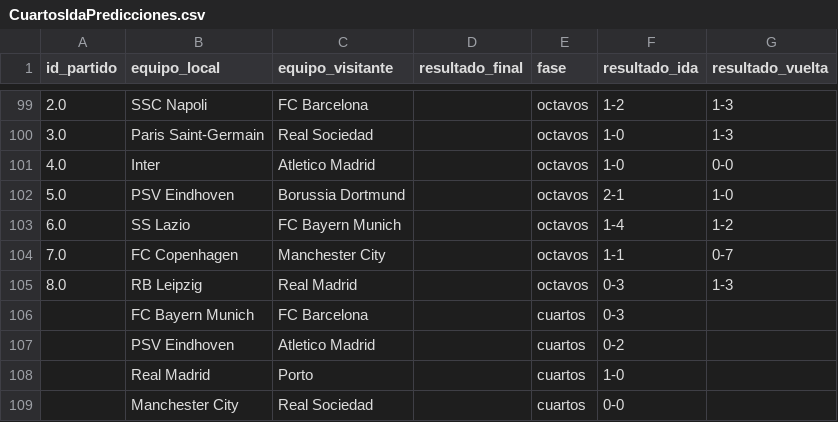
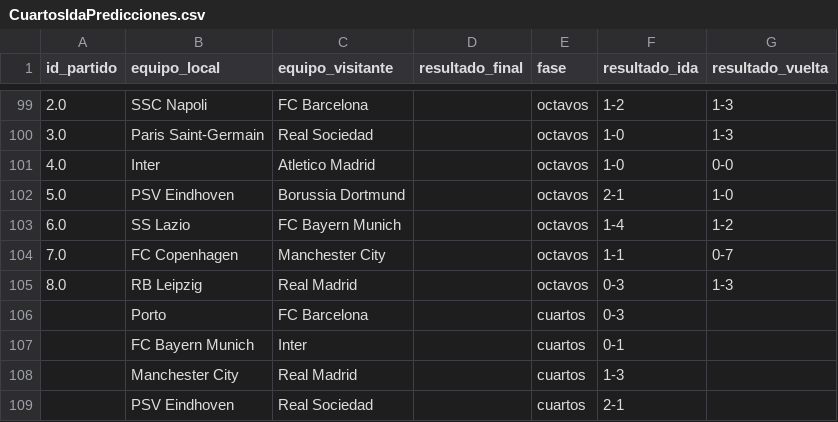
Before and after one commit to carlospuigserver/Champions, a CSV file: CUARTOS/CuartosIdaPredicciones.csv, drawn as a sheet; only a part is shown, gaps mark what is left out.

```diff
--- a/CUARTOS/CuartosIdaPredicciones.csv
+++ b/CUARTOS/CuartosIdaPredicciones.csv
@@ -105,5 +105,5 @@ id_partido,equipo_local,equipo_visitante,resultado_final,fase,resultado_ida,resu
 8.0,RB Leipzig,Real Madrid,,octavos,0-3,1-3
-,FC Bayern Munich,FC Barcelona,,cuartos,0-3,
-,PSV Eindhoven,Atletico Madrid,,cuartos,0-2,
-,Real Madrid,Porto,,cuartos,1-0,
-,Manchester City,Real Sociedad,,cuartos,0-0,
+,Porto,FC Barcelona,,cuartos,0-3,
+,FC Bayern Munich,Inter,,cuartos,0-1,
+,Manchester City,Real Madrid,,cuartos,1-3,
+,PSV Eindhoven,Real Sociedad,,cuartos,2-1,
```
Also changed, not shown: OCTAVOS/OctavosVuelta.csv, 1 other file.
